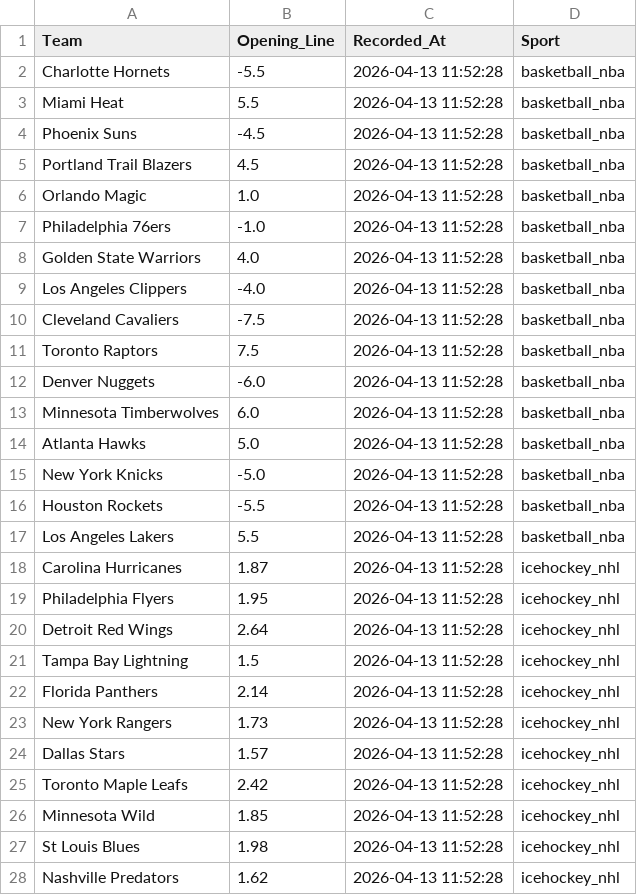
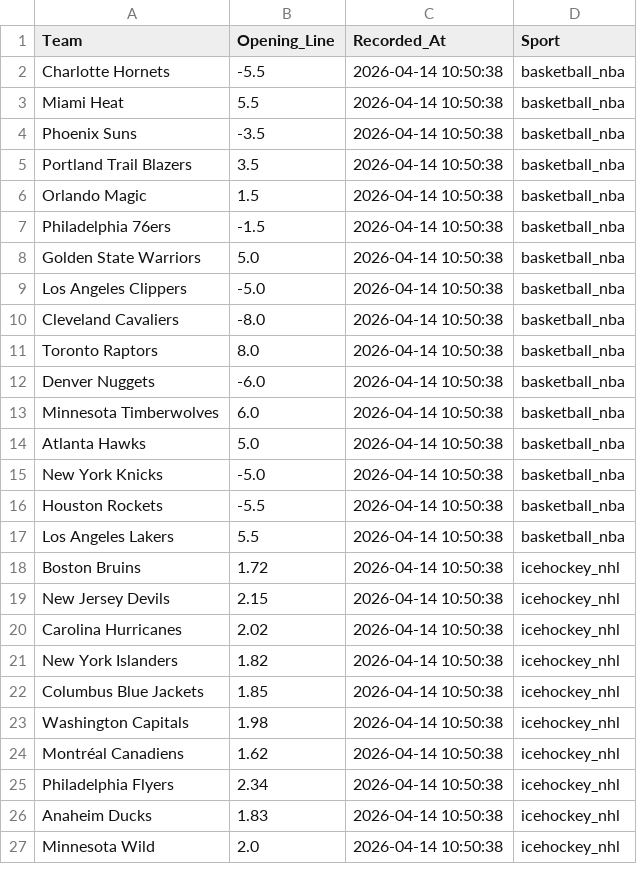
Before and after one commit to jordansonntag3/Pro-Sports-Auditor, a CSV file: opening_lines.csv, drawn as a sheet; only a part is shown; the diff covers the shown part only.

```diff
--- a/opening_lines.csv
+++ b/opening_lines.csv
@@ -1,28 +1,27 @@
 Team,Opening_Line,Recorded_At,Sport
-Charlotte Hornets,-5.5,2026-04-13 11:52:28,basketball_nba
-Miami Heat,5.5,2026-04-13 11:52:28,basketball_nba
-Phoenix Suns,-4.5,2026-04-13 11:52:28,basketball_nba
-Portland Trail Blazers,4.5,2026-04-13 11:52:28,basketball_nba
-Orlando Magic,1.0,2026-04-13 11:52:28,basketball_nba
-Philadelphia 76ers,-1.0,2026-04-13 11:52:28,basketball_nba
-Golden State Warriors,4.0,2026-04-13 11:52:28,basketball_nba
-Los Angeles Clippers,-4.0,2026-04-13 11:52:28,basketball_nba
-Cleveland Cavaliers,-7.5,2026-04-13 11:52:28,basketball_nba
-Toronto Raptors,7.5,2026-04-13 11:52:28,basketball_nba
-Denver Nuggets,-6.0,2026-04-13 11:52:28,basketball_nba
-Minnesota Timberwolves,6.0,2026-04-13 11:52:28,basketball_nba
-Atlanta Hawks,5.0,2026-04-13 11:52:28,basketball_nba
-New York Knicks,-5.0,2026-04-13 11:52:28,basketball_nba
-Houston Rockets,-5.5,2026-04-13 11:52:28,basketball_nba
-Los Angeles Lakers,5.5,2026-04-13 11:52:28,basketball_nba
-Carolina Hurricanes,1.87,2026-04-13 11:52:28,icehockey_nhl
-Philadelphia Flyers,1.95,2026-04-13 11:52:28,icehockey_nhl
-Detroit Red Wings,2.64,2026-04-13 11:52:28,icehockey_nhl
-Tampa Bay Lightning,1.5,2026-04-13 11:52:28,icehockey_nhl
-Florida Panthers,2.14,2026-04-13 11:52:28,icehockey_nhl
-New York Rangers,1.73,2026-04-13 11:52:28,icehockey_nhl
-Dallas Stars,1.57,2026-04-13 11:52:28,icehockey_nhl
-Toronto Maple Leafs,2.42,2026-04-13 11:52:28,icehockey_nhl
-Minnesota Wild,1.85,2026-04-13 11:52:28,icehockey_nhl
-St Louis Blues,1.98,2026-04-13 11:52:28,icehockey_nhl
-Nashville Predators,1.62,2026-04-13 11:52:28,icehockey_nhl
+Charlotte Hornets,-5.5,2026-04-14 10:50:38,basketball_nba
+Miami Heat,5.5,2026-04-14 10:50:38,basketball_nba
+Phoenix Suns,-3.5,2026-04-14 10:50:38,basketball_nba
+Portland Trail Blazers,3.5,2026-04-14 10:50:38,basketball_nba
+Orlando Magic,1.5,2026-04-14 10:50:38,basketball_nba
+Philadelphia 76ers,-1.5,2026-04-14 10:50:38,basketball_nba
+Golden State Warriors,5.0,2026-04-14 10:50:38,basketball_nba
+Los Angeles Clippers,-5.0,2026-04-14 10:50:38,basketball_nba
+Cleveland Cavaliers,-8.0,2026-04-14 10:50:38,basketball_nba
+Toronto Raptors,8.0,2026-04-14 10:50:38,basketball_nba
+Denver Nuggets,-6.0,2026-04-14 10:50:38,basketball_nba
+Minnesota Timberwolves,6.0,2026-04-14 10:50:38,basketball_nba
+Atlanta Hawks,5.0,2026-04-14 10:50:38,basketball_nba
+New York Knicks,-5.0,2026-04-14 10:50:38,basketball_nba
+Houston Rockets,-5.5,2026-04-14 10:50:38,basketball_nba
+Los Angeles Lakers,5.5,2026-04-14 10:50:38,basketball_nba
+Boston Bruins,1.72,2026-04-14 10:50:38,icehockey_nhl
+New Jersey Devils,2.15,2026-04-14 10:50:38,icehockey_nhl
+Carolina Hurricanes,2.02,2026-04-14 10:50:38,icehockey_nhl
+New York Islanders,1.82,2026-04-14 10:50:38,icehockey_nhl
+Columbus Blue Jackets,1.85,2026-04-14 10:50:38,icehockey_nhl
+Washington Capitals,1.98,2026-04-14 10:50:38,icehockey_nhl
+Montréal Canadiens,1.62,2026-04-14 10:50:38,icehockey_nhl
+Philadelphia Flyers,2.34,2026-04-14 10:50:38,icehockey_nhl
+Anaheim Ducks,1.83,2026-04-14 10:50:38,icehockey_nhl
+Minnesota Wild,2.0,2026-04-14 10:50:38,icehockey_nhl
```
Also changed, not shown: 6 added rows, 7 removed rows and 4 edited cells elsewhere in this file.
